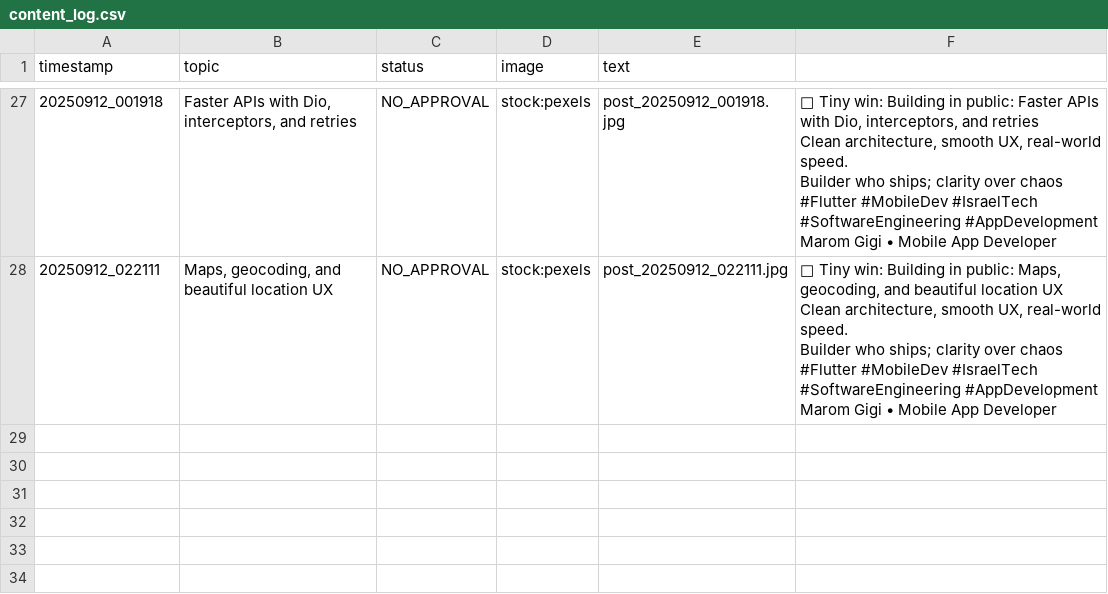
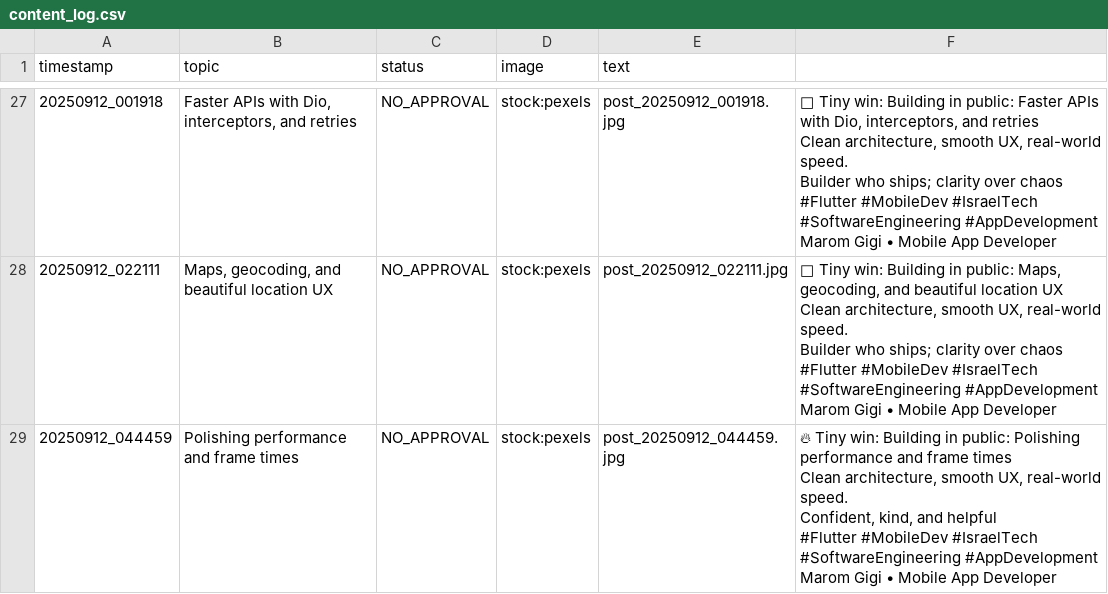
Before and after one commit to Marom313/linkedin-auto-poster-marom, a CSV file: content_log.csv, drawn as a sheet; only a part is shown, gaps mark what is left out; ↵ is a line break in a cell; the diff names each change by its address in the sheet, - before the commit and + after, or states it on an @@ line.

```diff
--- a/content_log.csv
+++ b/content_log.csv
+row 29: 20250912_044459 | Polishing performance and frame times | NO_APPROVAL | stock:pexels | post_20250912_044459.jpg | 🔥 Tiny win: Building in public: Polishing performance and frame times ↵ Clean architecture, smooth UX, real-world speed. ↵ Confident, kind, and helpful ↵ #Flutter #MobileDev #IsraelTech #SoftwareEngineering #AppDevelopment ↵ Marom Gigi • Mobile App Developer
```
Also changed, not shown: 3 other files.
